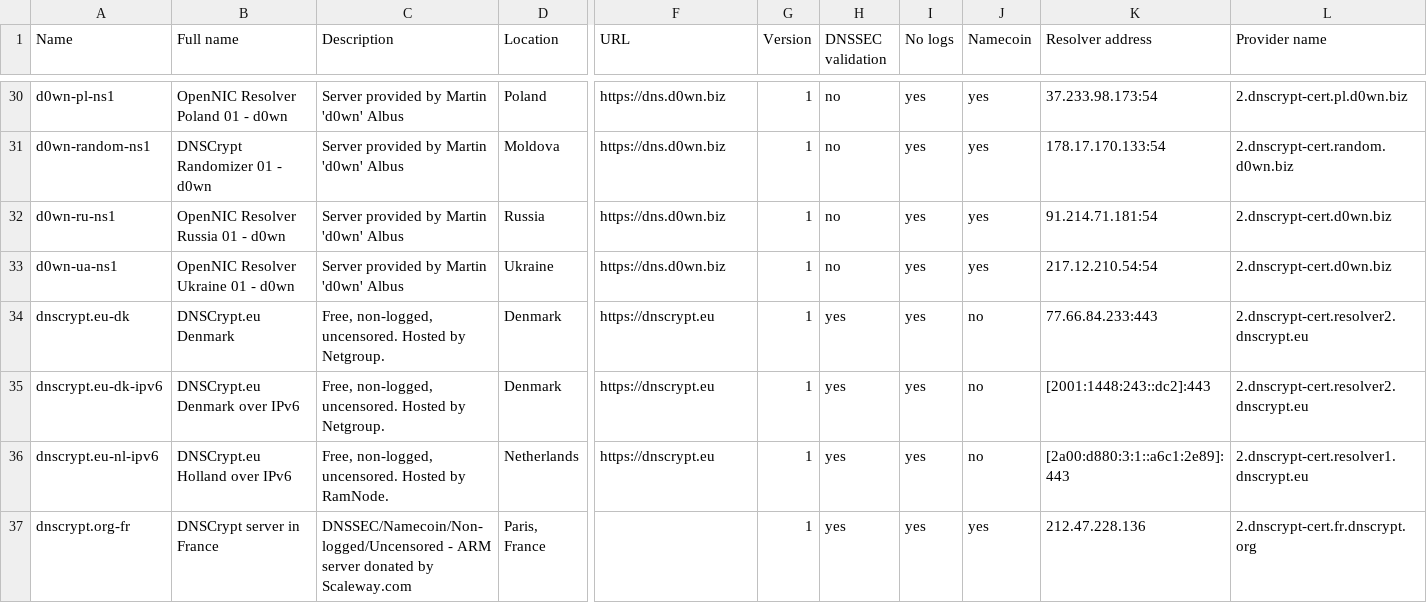
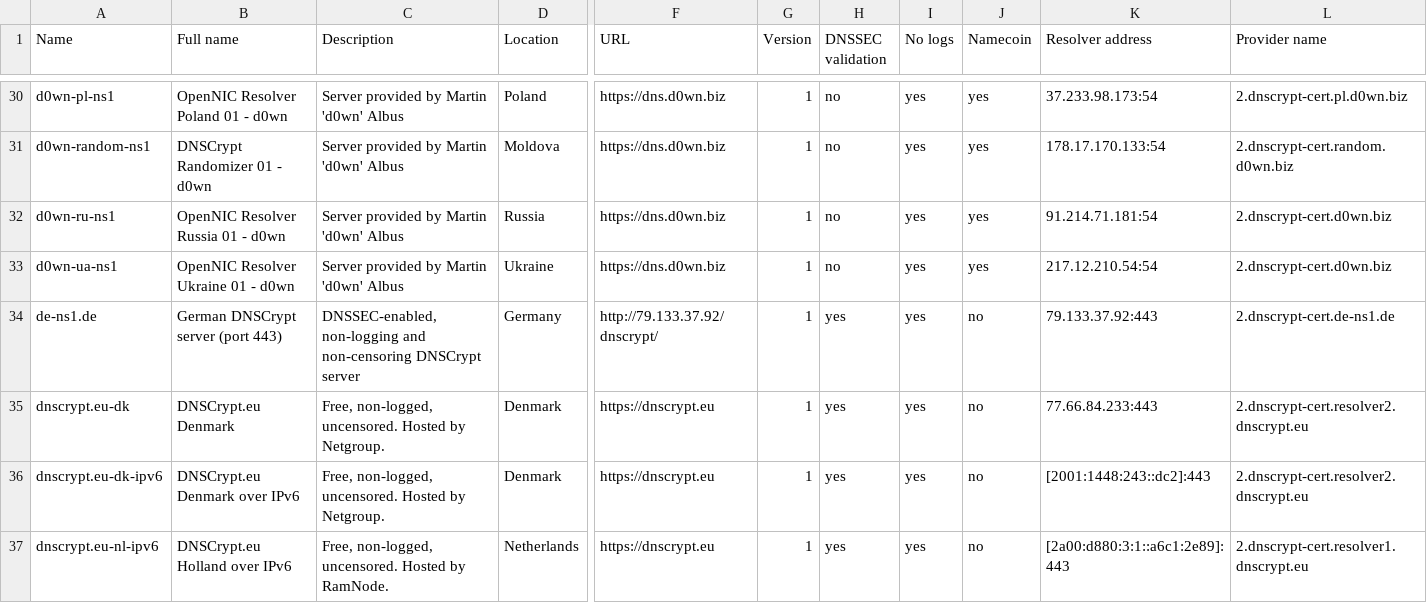
Before and after one commit to dyne/dnscrypt-proxy, a CSV file: dnscrypt-resolvers.csv, drawn as a sheet; only a part is shown, gaps mark what is left out; the shorter side is filled out with more unchanged rows; rows hold the shown columns only; the diff names each change by its address in the sheet, - before the commit and + after, or states it on an @@ line.

Commit message:
Added new server de-ns1.de

```diff
--- a/dnscrypt-resolvers.csv
+++ b/dnscrypt-resolvers.csv
+row 34: de-ns1.de | German DNSCrypt server (port 443) | DNSSEC-enabled, non-logging and non-censoring DNSCrypt server | Germany | http://79.133.37.92/dnscrypt/ | 1 | yes | yes | no | 79.133.37.92:443 | 2.dnscrypt-cert.de-ns1.de
```
